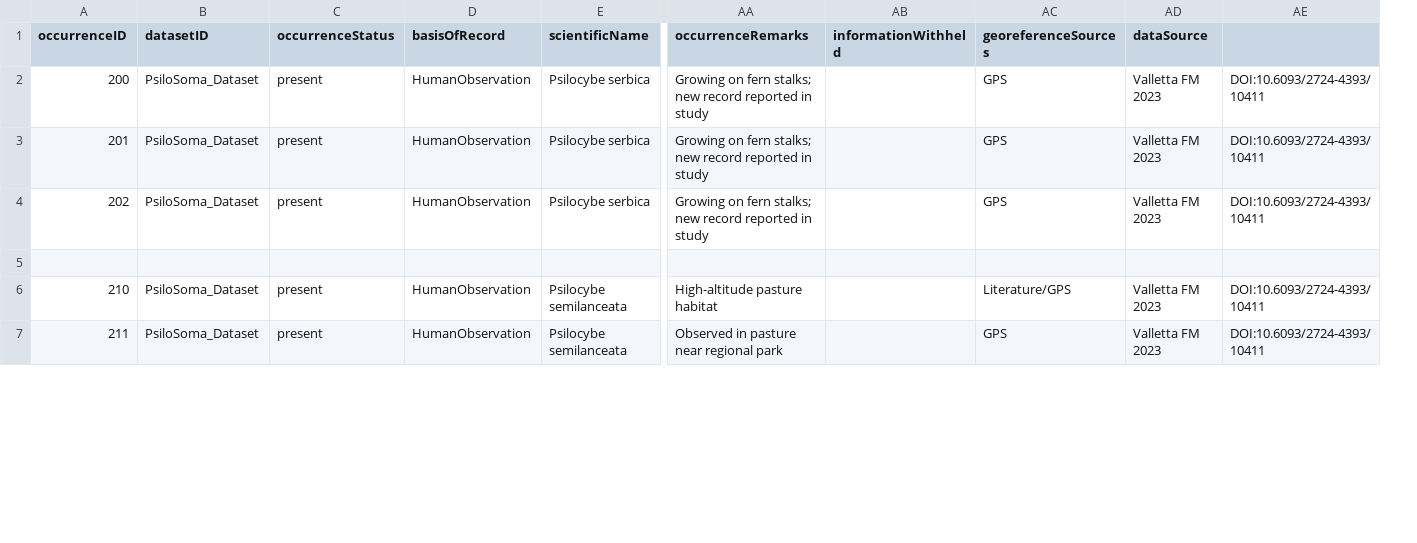
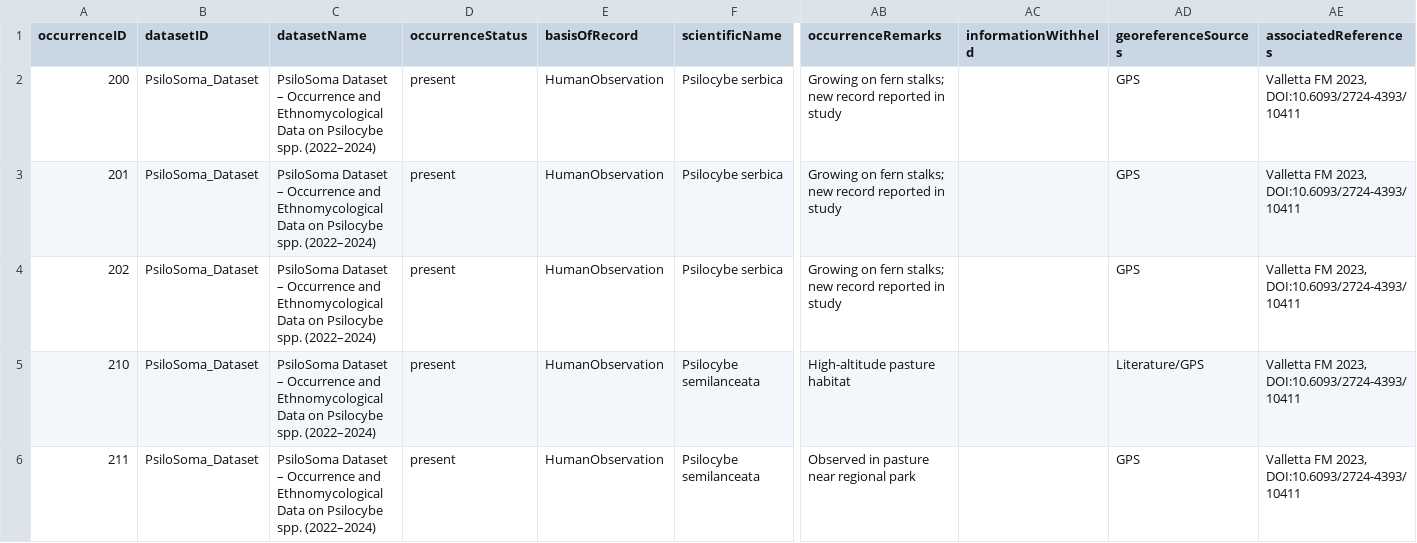
Before and after one commit to PsiloSomaProject/psilosoma-dataset, a CSV file: psilosoma_dataset.csv, drawn as a sheet; only a part is shown, gaps mark what is left out; removed rows and columns are numbered as before the commit, all else as after; rows hold the shown columns only; the diff covers the shown part only; the diff names each change by its address in the sheet, - before the commit and + after, or states it on an @@ line.

Commit message:
Update PsiloSoma Dataset repository package
- Updated README and dataset documentation
- Added GBIF-aligned CSV structure
- Added metadata.json, CITATION.cff and CHANGELOG
- Added ethical, legal and geoprivacy notes
- Aligned GitHub repository with Zenodo/GBIF workflow

```diff
--- a/psilosoma_dataset.csv
+++ b/psilosoma_dataset.csv
+column C (datasetName), rows 2-6: all PsiloSoma Dataset – Occurrence and Ethnomycological Data on Psilocybe spp. (2022–2024)
-column AD (dataSource), rows 2-4: all Valletta FM 2023; rows 6-7: Valletta FM 2023 | Valletta FM 2023
-AE1: (empty)
+AE1: associatedReferences
-AE2:AE4 (associatedReferences): DOI:10.6093/2724-4393/10411
+AE2:AE4 (associatedReferences): Valletta FM 2023, DOI:10.6093/2724-4393/10411
-row 5: (empty)
-AE5:AE6 (associatedReferences): DOI:10.6093/2724-4393/10411
+AE5:AE6 (associatedReferences): Valletta FM 2023, DOI:10.6093/2724-4393/10411
```
Also changed, not shown: 1 removed row and 7 edited cells elsewhere in this file, 4 other files.
